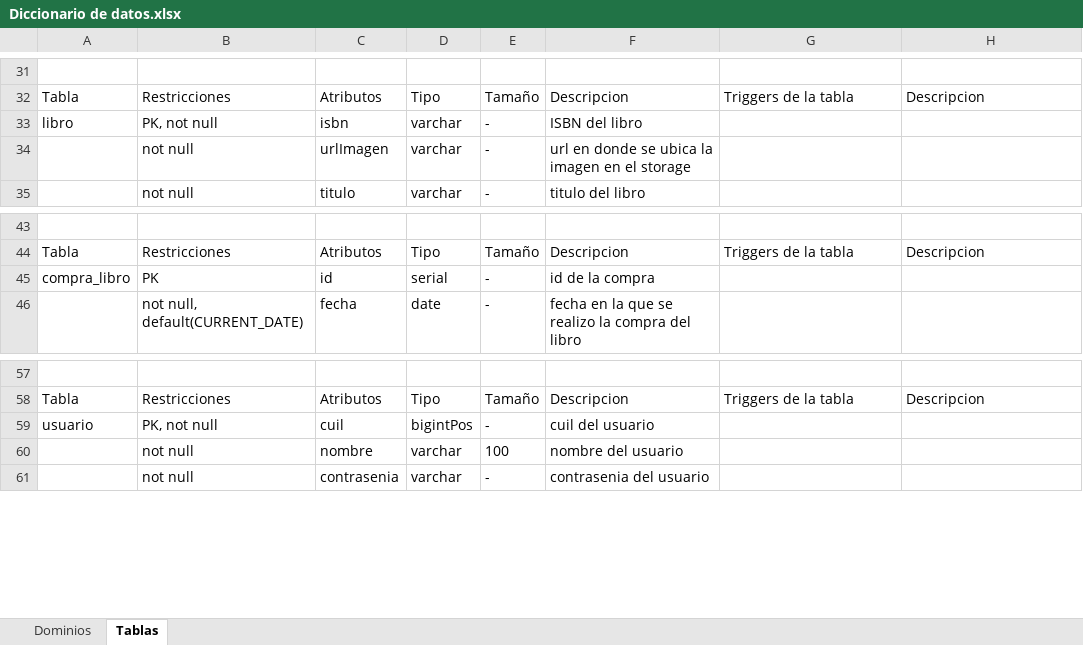
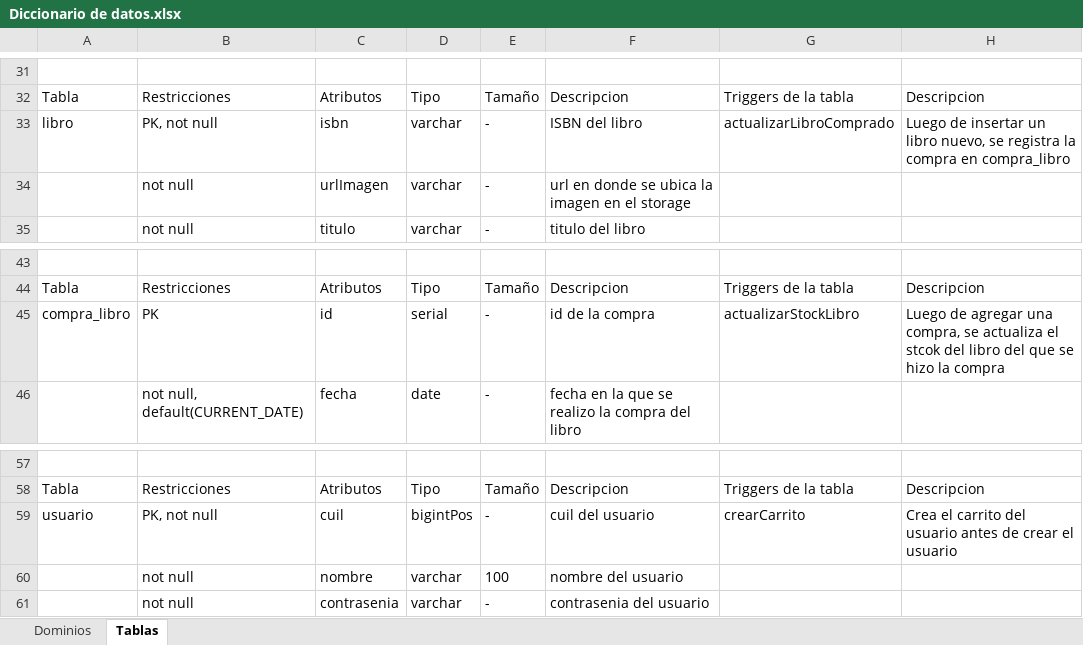
Before and after one commit to Gonzze-dev/Base-de-datos, an Excel workbook: TP FINAL/Diccionario de datos.xlsx, sheet Tablas, drawn as a sheet; only a part is shown, gaps mark what is left out; values as stored, in another font and other column widths than the file's, no borders; the diff names each change by its address in the sheet, - before the commit and + after, or states it on an @@ line.

Commit message:
trigger agregados al diccionario de datos

```diff
--- a/TP FINAL/Diccionario de datos.xlsx (sheet Tablas)
+++ b/TP FINAL/Diccionario de datos.xlsx (sheet Tablas)
-G33: (empty)
+G33: actualizarLibroComprado
-H33: (empty)
+H33: Luego de insertar un libro nuevo, se registra la compra en compra_libro
-G45: (empty)
+G45: actualizarStockLibro
-H45: (empty)
+H45: Luego de agregar una compra, se actualiza el stcok del libro del que se hizo la compra
-G59: (empty)
+G59: crearCarrito
-H59: (empty)
+H59: Crea el carrito del usuario antes de crear el usuario
```
